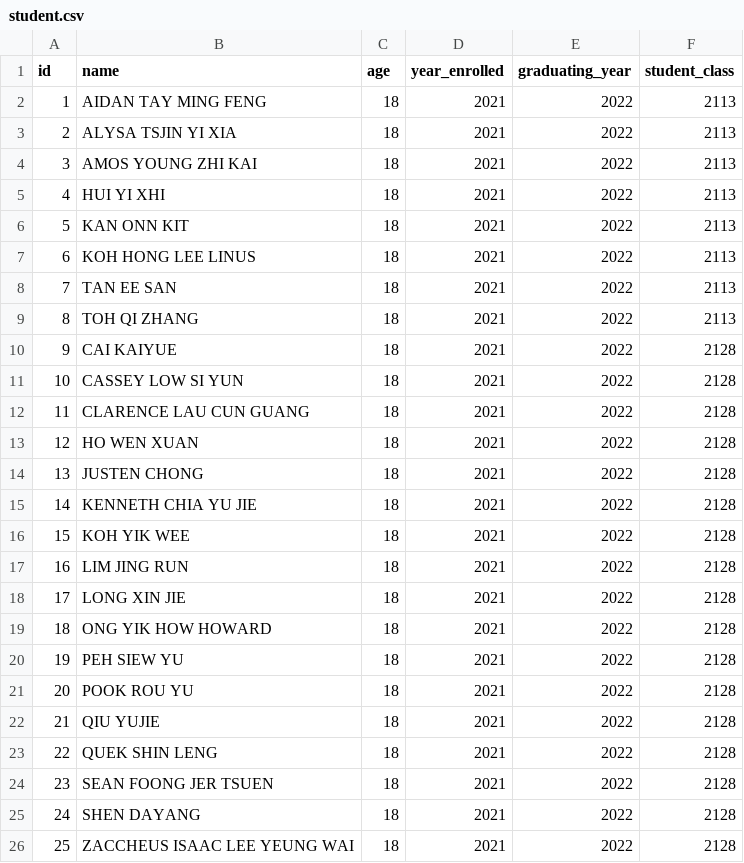
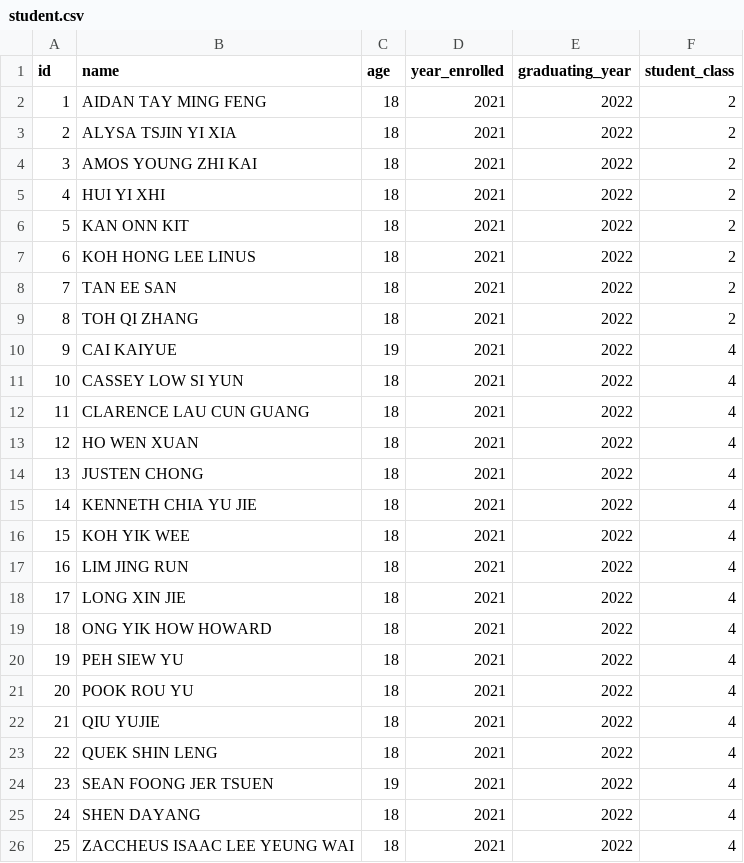
Before and after one commit to Shinosin/CapstoneProject, a CSV file: student.csv, drawn as a sheet.

```diff
--- a/student.csv
+++ b/student.csv
@@ -1,26 +1,26 @@
 id,name,age,year_enrolled,graduating_year,student_class
-1,AIDAN TAY MING FENG,18,2021,2022,2113
-2,ALYSA TSJIN YI XIA,18,2021,2022,2113
-3,AMOS YOUNG ZHI KAI,18,2021,2022,2113
-4,HUI YI XHI,18,2021,2022,2113
-5,KAN ONN KIT,18,2021,2022,2113
-6,KOH HONG LEE LINUS,18,2021,2022,2113
-7,TAN EE SAN,18,2021,2022,2113
-8,TOH QI ZHANG,18,2021,2022,2113
-9,CAI KAIYUE,18,2021,2022,2128
-10,CASSEY LOW SI YUN,18,2021,2022,2128
-11,CLARENCE LAU CUN GUANG,18,2021,2022,2128
-12,HO WEN XUAN,18,2021,2022,2128
-13,JUSTEN CHONG,18,2021,2022,2128
-14,KENNETH CHIA YU JIE,18,2021,2022,2128
-15,KOH YIK WEE,18,2021,2022,2128
-16,LIM JING RUN,18,2021,2022,2128
-17,LONG XIN JIE,18,2021,2022,2128
-18,ONG YIK HOW HOWARD,18,2021,2022,2128
-19,PEH SIEW YU,18,2021,2022,2128
-20,POOK ROU YU,18,2021,2022,2128
-21,QIU YUJIE,18,2021,2022,2128
-22,QUEK SHIN LENG,18,2021,2022,2128
-23,SEAN FOONG JER TSUEN,18,2021,2022,2128
-24,SHEN DAYANG,18,2021,2022,2128
-25,ZACCHEUS ISAAC LEE YEUNG WAI,18,2021,2022,2128
+1,AIDAN TAY MING FENG,18,2021,2022,2
+2,ALYSA TSJIN YI XIA,18,2021,2022,2
+3,AMOS YOUNG ZHI KAI,18,2021,2022,2
+4,HUI YI XHI,18,2021,2022,2
+5,KAN ONN KIT,18,2021,2022,2
+6,KOH HONG LEE LINUS,18,2021,2022,2
+7,TAN EE SAN,18,2021,2022,2
+8,TOH QI ZHANG,18,2021,2022,2
+9,CAI KAIYUE,19,2021,2022,4
+10,CASSEY LOW SI YUN,18,2021,2022,4
+11,CLARENCE LAU CUN GUANG,18,2021,2022,4
+12,HO WEN XUAN,18,2021,2022,4
+13,JUSTEN CHONG,18,2021,2022,4
+14,KENNETH CHIA YU JIE,18,2021,2022,4
+15,KOH YIK WEE,18,2021,2022,4
+16,LIM JING RUN,18,2021,2022,4
+17,LONG XIN JIE,18,2021,2022,4
+18,ONG YIK HOW HOWARD,18,2021,2022,4
+19,PEH SIEW YU,18,2021,2022,4
+20,POOK ROU YU,18,2021,2022,4
+21,QIU YUJIE,18,2021,2022,4
+22,QUEK SHIN LENG,18,2021,2022,4
+23,SEAN FOONG JER TSUEN,19,2021,2022,4
+24,SHEN DAYANG,18,2021,2022,4
+25,ZACCHEUS ISAAC LEE YEUNG WAI,18,2021,2022,4
```
Also changed, not shown: 7 other files.
